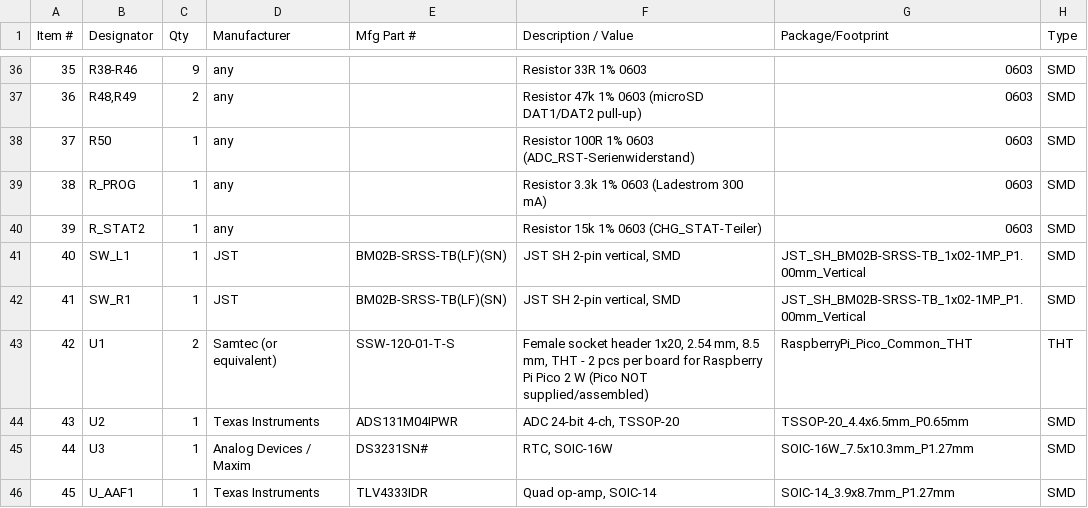
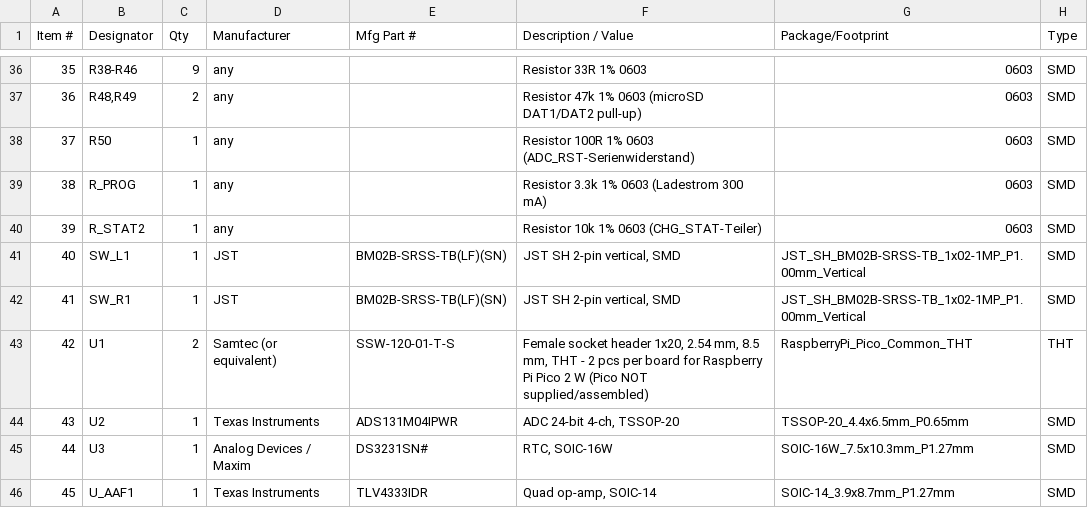
Before and after one commit to manhatma/sst, a CSV file: hardware/sst_v2/fab/sst_v2_BOM_PCBWay.csv, drawn as a sheet; only a part is shown, gaps mark what is left out.

```diff
--- a/hardware/sst_v2/fab/sst_v2_BOM_PCBWay.csv
+++ b/hardware/sst_v2/fab/sst_v2_BOM_PCBWay.csv
@@ -39,3 +39,3 @@ Item #,Designator,Qty,Manufacturer,Mfg Part #,Description / Value,Package/Footpr
 38,R_PROG,1,any,,Resistor 3.3k 1% 0603 (Ladestrom 300 mA),0603,SMD
-39,R_STAT2,1,any,,Resistor 15k 1% 0603 (CHG_STAT-Teiler),0603,SMD
+39,R_STAT2,1,any,,Resistor 10k 1% 0603 (CHG_STAT-Teiler),0603,SMD
 40,SW_L1,1,JST,BM02B-SRSS-TB(LF)(SN),"JST SH 2-pin vertical, SMD",JST_SH_BM02B-SRSS-TB_1x02-1MP_P1.00mm_Vertical,SMD
```
Also changed, not shown: 21 other files.
